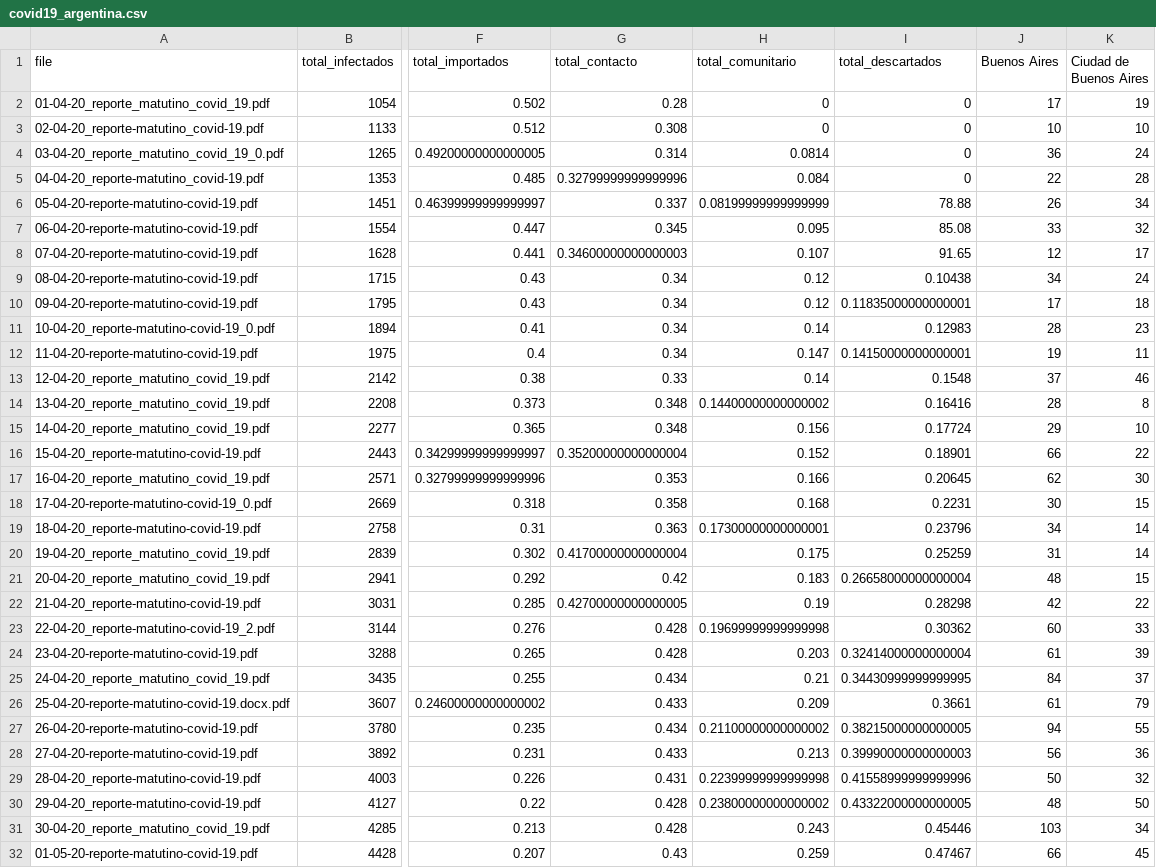
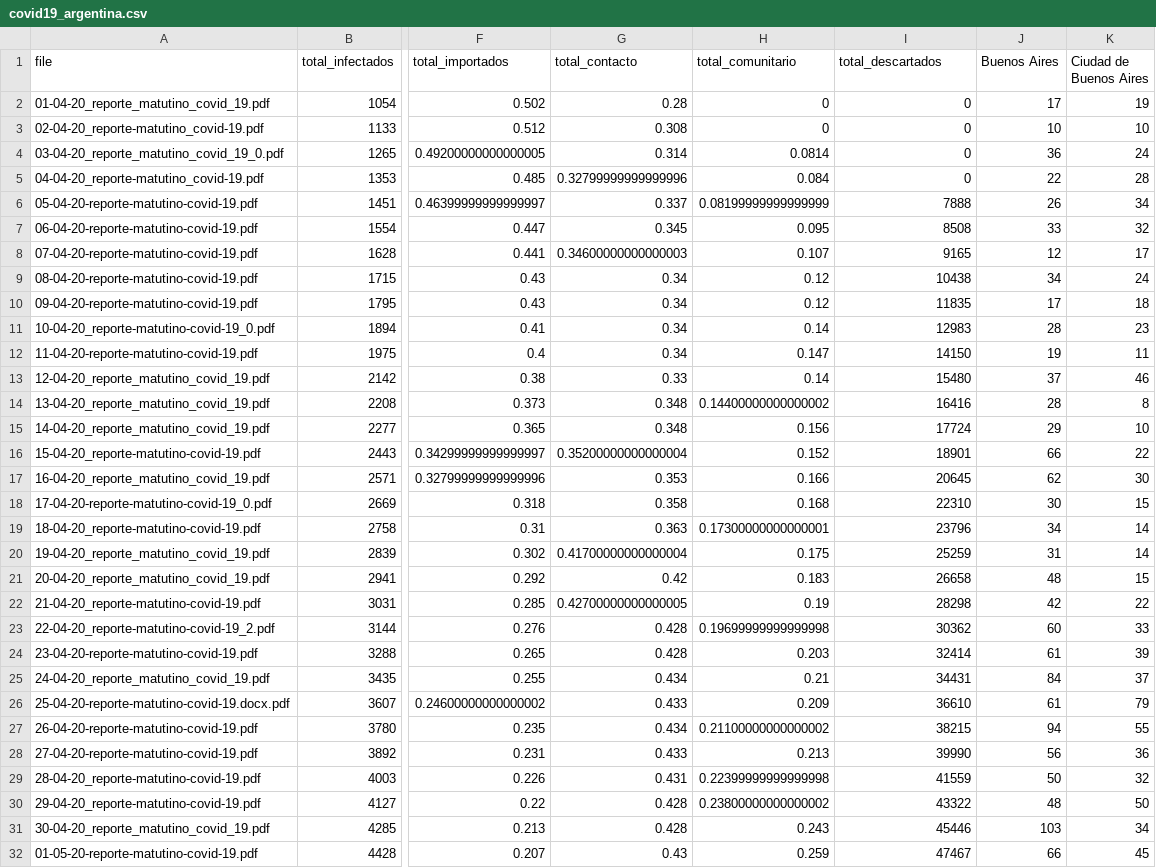
Before and after one commit to harpomaxx/COVID19, a CSV file: dataset/covid19_argentina.csv, drawn as a sheet; only a part is shown, gaps mark what is left out; the diff covers the shown part only; the diff names each change by its address in the sheet, - before the commit and + after, or states it on an @@ line.

```diff
--- a/dataset/covid19_argentina.csv
+++ b/dataset/covid19_argentina.csv
-I6 (total_descartados): 78.88
+I6 (total_descartados): 7888
-I7 (total_descartados): 85.08
+I7 (total_descartados): 8508
-I8 (total_descartados): 91.65
+I8 (total_descartados): 9165
-I9 (total_descartados): 0.10438
+I9 (total_descartados): 10438
-I10 (total_descartados): 0.11835000000000001
+I10 (total_descartados): 11835
-I11 (total_descartados): 0.12983
+I11 (total_descartados): 12983
-I12 (total_descartados): 0.14150000000000001
+I12 (total_descartados): 14150
-I13 (total_descartados): 0.1548
+I13 (total_descartados): 15480
-I14 (total_descartados): 0.16416
+I14 (total_descartados): 16416
-I15 (total_descartados): 0.17724
+I15 (total_descartados): 17724
-I16 (total_descartados): 0.18901
+I16 (total_descartados): 18901
-I17 (total_descartados): 0.20645
+I17 (total_descartados): 20645
-I18 (total_descartados): 0.2231
+I18 (total_descartados): 22310
-I19 (total_descartados): 0.23796
+I19 (total_descartados): 23796
-I20 (total_descartados): 0.25259
+I20 (total_descartados): 25259
-I21 (total_descartados): 0.26658000000000004
+I21 (total_descartados): 26658
-I22 (total_descartados): 0.28298
+I22 (total_descartados): 28298
-I23 (total_descartados): 0.30362
+I23 (total_descartados): 30362
-I24 (total_descartados): 0.32414000000000004
+I24 (total_descartados): 32414
-I25 (total_descartados): 0.34430999999999995
+I25 (total_descartados): 34431
-I26 (total_descartados): 0.3661
+I26 (total_descartados): 36610
-I27 (total_descartados): 0.38215000000000005
+I27 (total_descartados): 38215
-I28 (total_descartados): 0.39990000000000003
+I28 (total_descartados): 39990
-I29 (total_descartados): 0.41558999999999996
+I29 (total_descartados): 41559
-I30 (total_descartados): 0.43322000000000005
+I30 (total_descartados): 43322
-I31 (total_descartados): 0.45446
+I31 (total_descartados): 45446
-I32 (total_descartados): 0.47467
+I32 (total_descartados): 47467
```
Also changed, not shown: 3 added rows and 15 edited cells elsewhere in this file.
